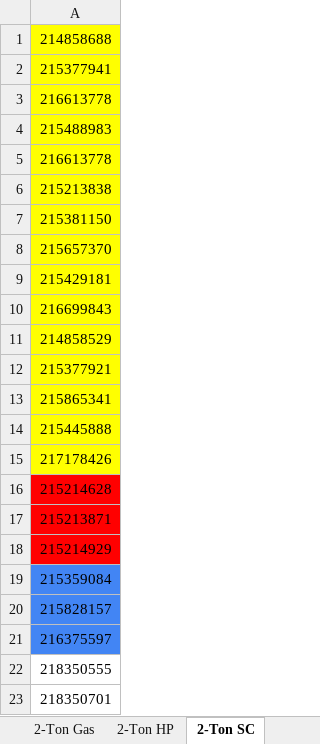
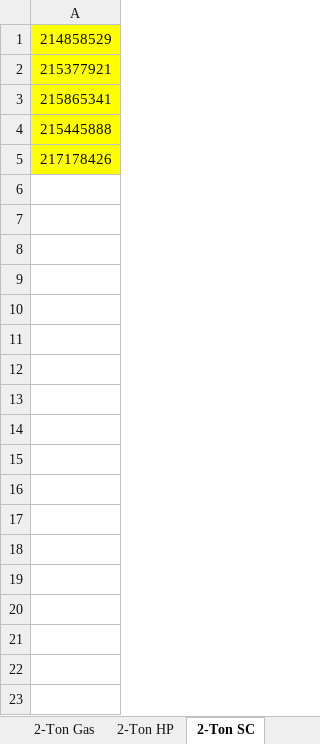
Before and after one commit to prestigehvac/AHRI-Estimator, an Excel workbook: data/Master AHRI (3).xlsx, sheet 2-Ton SC, drawn as a sheet; values as stored, in another font and other column widths than the file's, no borders; the diff names each change by its address in the sheet, - before the commit and + after, or states it on an @@ line.

```diff
--- a/data/Master AHRI (3).xlsx (sheet 2-Ton SC)
+++ b/data/Master AHRI (3).xlsx (sheet 2-Ton SC)
-row 1: 214858688
-row 2: 215377941
-row 3: 216613778
-row 4: 215488983
-row 5: 216613778
-row 6: 215213838
-row 7: 215381150
-row 8: 215657370
-row 9: 215429181
-row 10: 216699843
-row 16: 215214628
-row 17: 215213871
-row 18: 215214929
-row 19: 215359084
-row 20: 215828157
-row 21: 216375597
-row 22: 218350555
-row 23: 218350701
```
Also changed, not shown: sheet 2-Ton HP, sheet 2-Ton Gas.
